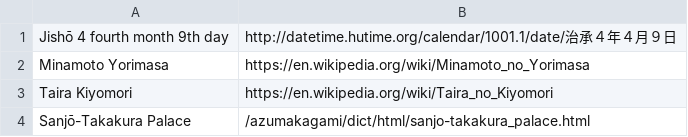
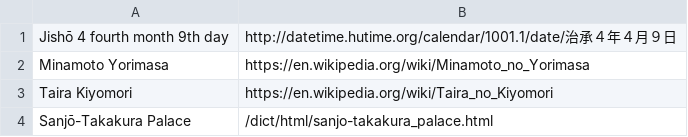
Before and after one commit to cm3/azumakagami, a TSV file: main/html/dictfile.tsv, drawn as a sheet.

Commit message:
update in-domain urls in html

```diff
--- a/main/html/dictfile.tsv
+++ b/main/html/dictfile.tsv
@@ -3,2 +3,2 @@ Minamoto Yorimasa	https://en.wikipedia.org/wiki/Minamoto_no_Yorimasa
 Taira Kiyomori	https://en.wikipedia.org/wiki/Taira_no_Kiyomori
-Sanjō-Takakura Palace	/azumakagami/dict/html/sanjo-takakura_palace.html
+Sanjō-Takakura Palace	/dict/html/sanjo-takakura_palace.html
```
Also changed, not shown: 1 other file.
